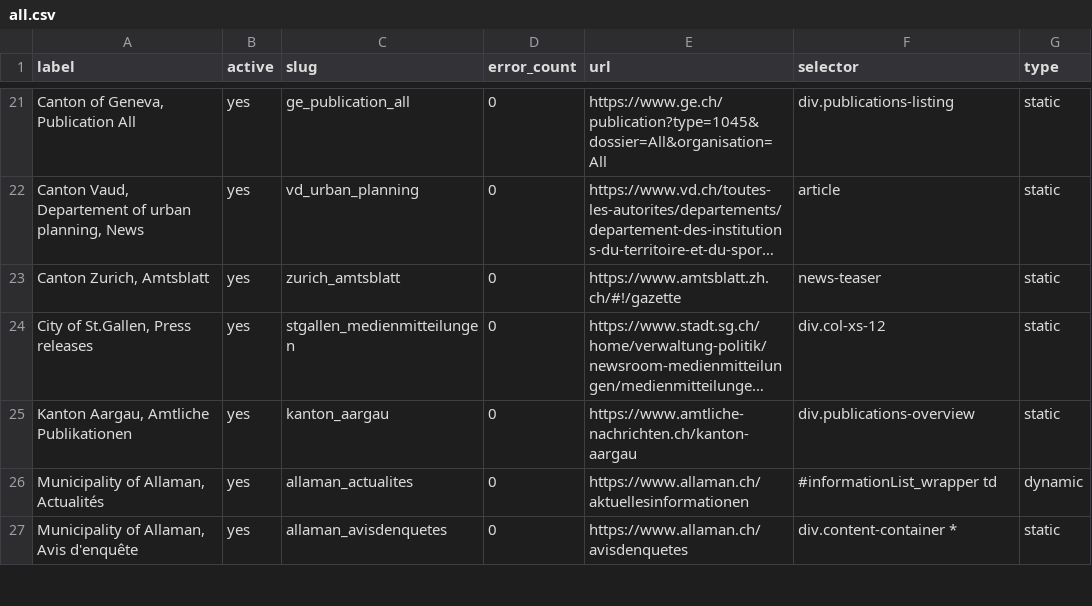
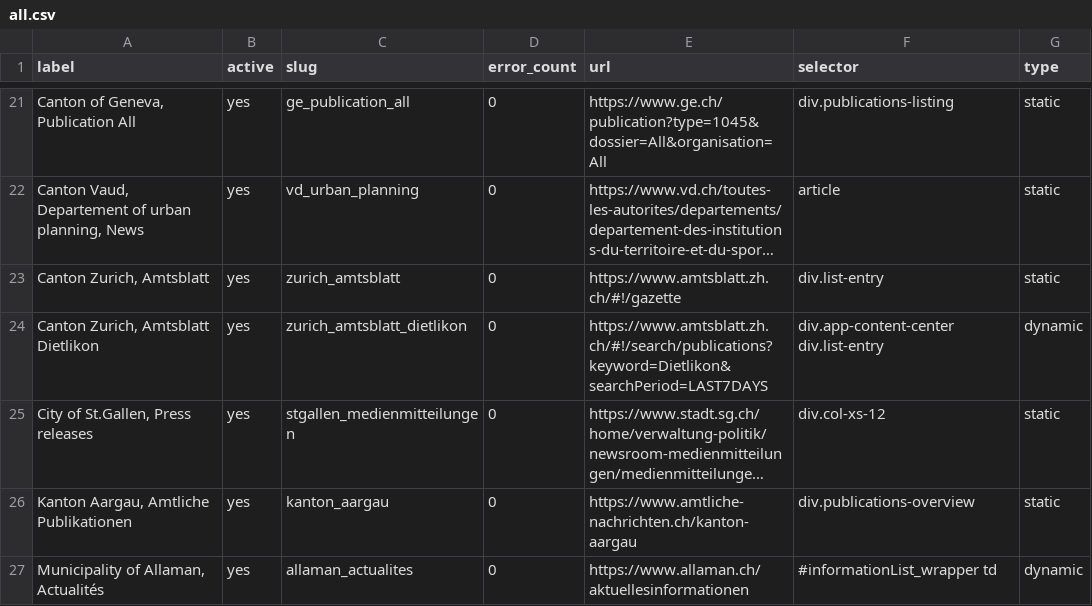
Before and after one commit to ebp-group/website-keyword-monitor, a CSV file: csv/all.csv, drawn as a sheet; only a part is shown, gaps mark what is left out; the shorter side is filled out with more unchanged rows; long unchanged cells end in …; the diff names each change by its address in the sheet, - before the commit and + after, or states it on an @@ line.

Commit message:
Update all.csv

```diff
--- a/csv/all.csv
+++ b/csv/all.csv
-F23 (selector): news-teaser
+F23 (selector): div.list-entry
+row 24: Canton Zurich, Amtsblatt Dietlikon | yes | zurich_amtsblatt_dietlikon | 0 | https://www.amtsblatt.zh.ch/#!/search/publications?keyword=Dietlikon&searchPeriod=LAST7DAYS | div.app-content-center div.list-entry | dynamic
```
